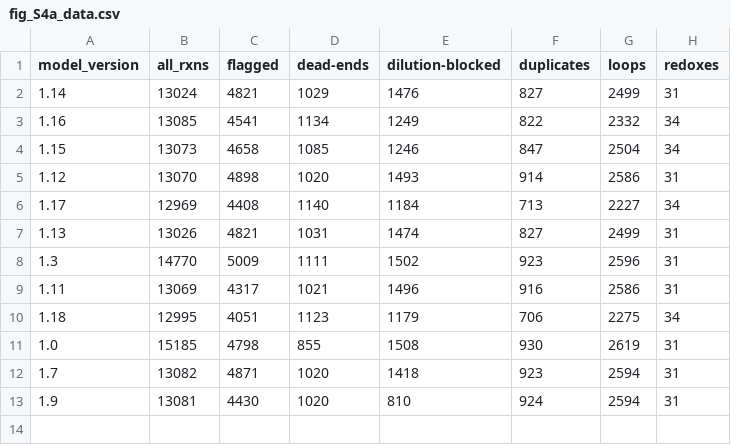
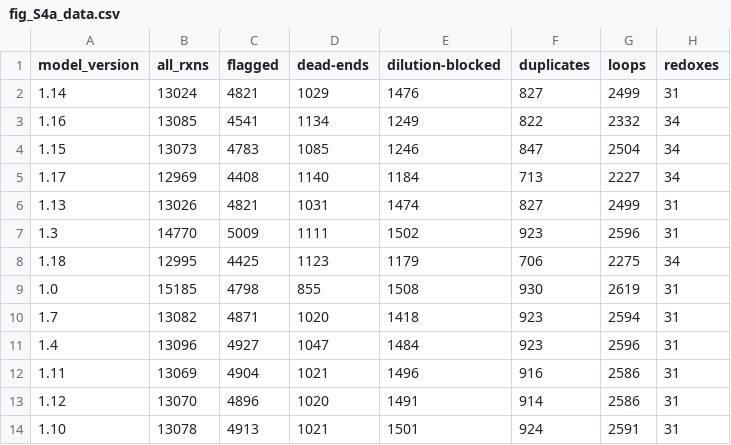
Before and after one commit to Devlin-Moyer/macaw, a CSV file: figure_data/fig_S4a_data.csv, drawn as a sheet.

Commit message:
feat: finally have all AGORA2 data for figure 4B

```diff
--- a/figure_data/fig_S4a_data.csv
+++ b/figure_data/fig_S4a_data.csv
@@ -3,4 +3,3 @@ model_version,all_rxns,flagged,dead-ends,dilution-blocked,duplicates,loops,redox
 1.16,13085,4541,1134,1249,822,2332,34
-1.15,13073,4658,1085,1246,847,2504,34
-1.12,13070,4898,1020,1493,914,2586,31
+1.15,13073,4783,1085,1246,847,2504,34
 1.17,12969,4408,1140,1184,713,2227,34
@@ -8,6 +7,8 @@ model_version,all_rxns,flagged,dead-ends,dilution-blocked,duplicates,loops,redox
 1.3,14770,5009,1111,1502,923,2596,31
-1.11,13069,4317,1021,1496,916,2586,31
-1.18,12995,4051,1123,1179,706,2275,34
+1.18,12995,4425,1123,1179,706,2275,34
 1.0,15185,4798,855,1508,930,2619,31
 1.7,13082,4871,1020,1418,923,2594,31
-1.9,13081,4430,1020,810,924,2594,31
+1.4,13096,4927,1047,1484,923,2596,31
+1.11,13069,4904,1021,1496,916,2586,31
+1.12,13070,4896,1020,1491,914,2586,31
+1.10,13078,4913,1021,1501,924,2591,31
```
Also changed, not shown: 11 other files.
